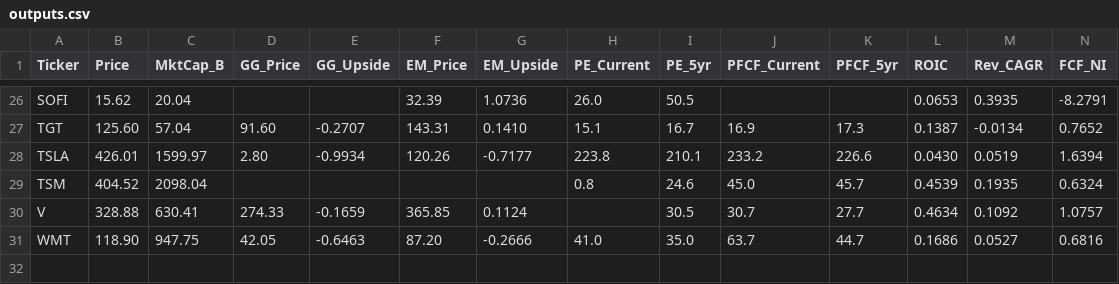
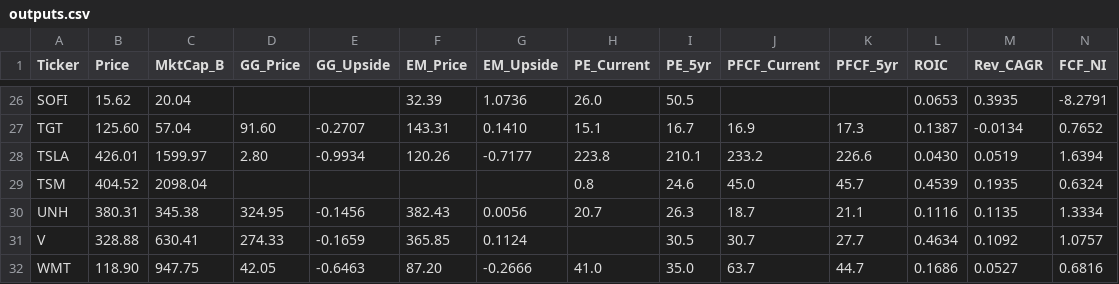
Before and after one commit to jaysang2908/Investment-Automation, a CSV file: outputs.csv, drawn as a sheet; only a part is shown, gaps mark what is left out; rows hold the shown columns only; the diff names each change by its address in the sheet, - before the commit and + after, or states it on an @@ line.

Commit message:
scorecard: update UNH

```diff
--- a/outputs.csv
+++ b/outputs.csv
+row 30: UNH | 380.31 | 345.38 | 324.95 | -0.1456 | 382.43 | 0.0056 | 20.7 | 26.3 | 18.7 | 21.1 | 0.1116 | 0.1135 | 1.3334
```
